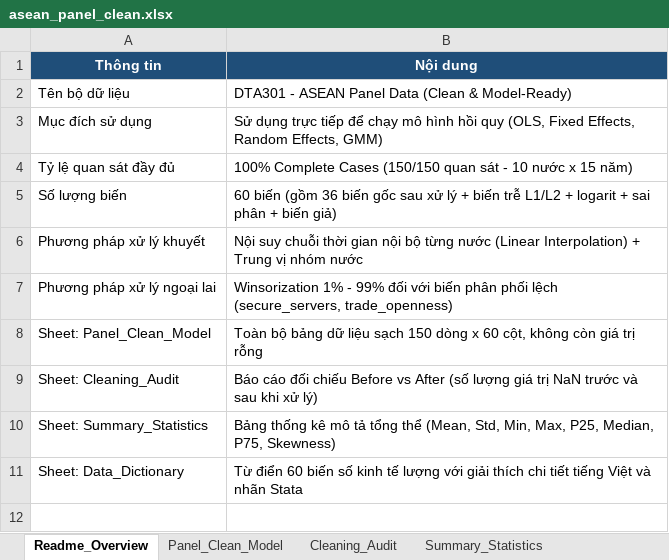
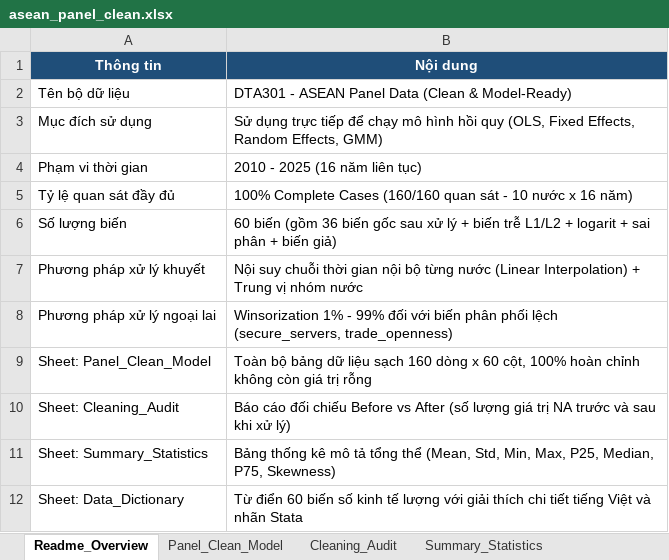
Before and after one commit to Longnee04/DTA301, an Excel workbook: data/processed/asean_panel_clean.xlsx, sheet Readme_Overview, drawn as a sheet; values as stored, in another font and other column widths than the file's, no borders; addresses are those after the commit; the diff names each change by its address in the sheet, - before the commit and + after, or states it on an @@ line.

```diff
--- a/data/processed/asean_panel_clean.xlsx (sheet Readme_Overview)
+++ b/data/processed/asean_panel_clean.xlsx (sheet Readme_Overview)
+row 4: Phạm vi thời gian | 2010 - 2025 (16 năm liên tục)
-B5 (Nội dung): …Complete Cases (150/150 quan sát - 10 nước x 15 năm)
+B5 (Nội dung): …Complete Cases (160/160 quan sát - 10 nước x 16 năm)
-B9 (Nội dung): …liệu sạch 150 dòng x 60 cột, không còn…
+B9 (Nội dung): …liệu sạch 160 dòng x 60 cột, 100% hoàn chỉnh không còn…
-B10 (Nội dung): …giá trị NaN trước và…
+B10 (Nội dung): …giá trị NA trước và…
```
Also changed, not shown: sheet Panel_Clean_Model, sheet Summary_Statistics, sheet Cleaning_Audit, sheet Data_Dictionary, data/raw/asean_raw_data.xlsx, outputs/asean_panel_clean.xlsx, 6 other files.
